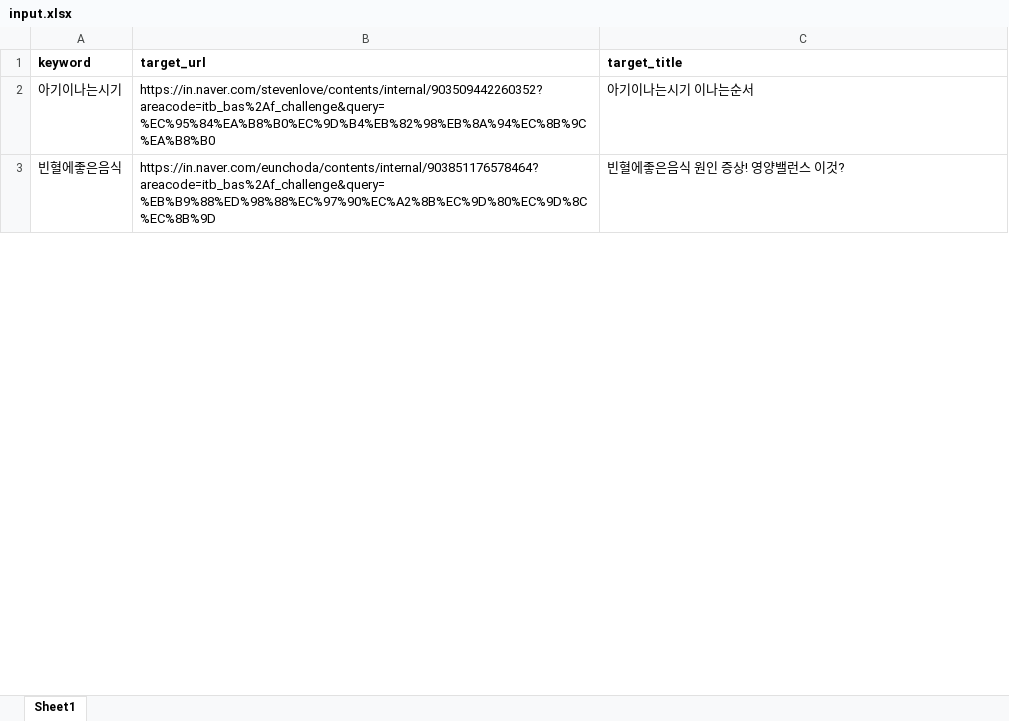
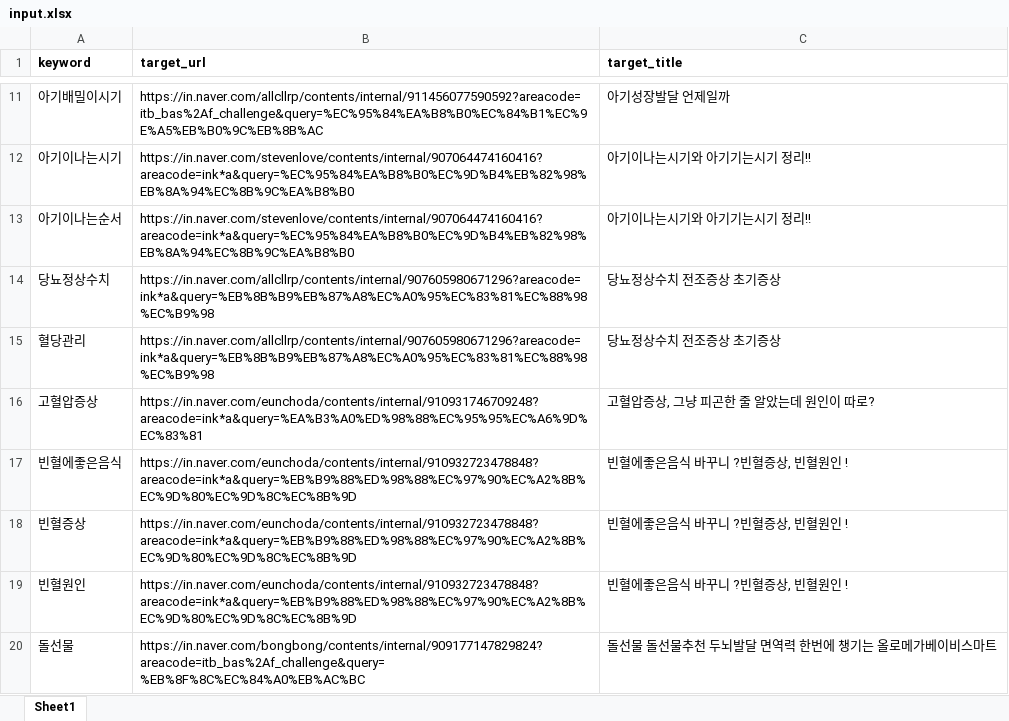
Before and after one commit to chanoking/crawling, an Excel workbook: input.xlsx, sheet Sheet1, drawn as a sheet; only a part is shown, gaps mark what is left out; values as stored, in another font and other column widths than the file's, no borders; addresses are those after the commit; the diff covers the shown part only; the diff names each change by its address in the sheet, - before the commit and + after, or states it on an @@ line.

Commit message:
Fetching solely block in naver

```diff
--- a/input.xlsx (sheet Sheet1)
+++ b/input.xlsx (sheet Sheet1)
+row 11: 아기배밀이시기 | https://in.naver.com/allcllrp/contents/internal/911456077590592?areacode=itb_bas%2Af_challenge&query=%EC%95%84%EA%B8%B0%EC%84%B1%EC%9E%A5%EB%B0%9C%EB%8B%AC | 아기성장발달 언제일까
-B12 (target_url): https://in.naver.com/stevenlove/contents/internal/903509442260352?areacode=itb_bas%2Af_challenge&query=%EC%95%84%EA%B8%B0%EC%9D%B4%EB%82%98%EB%8A%94%EC%8B%9C%EA%B8%B0
+B12 (target_url): https://in.naver.com/stevenlove/contents/internal/907064474160416?areacode=ink*a&query=%EC%95%84%EA%B8%B0%EC%9D%B4%EB%82%98%EB%8A%94%EC%8B%9C%EA%B8%B0
-C12 (target_title): 아기이나는시기 이나는순서
+C12 (target_title): 아기이나는시기와 아기기는시기 정리!!
+row 13: 아기이나는순서 | https://in.naver.com/stevenlove/contents/internal/907064474160416?areacode=ink*a&query=%EC%95%84%EA%B8%B0%EC%9D%B4%EB%82%98%EB%8A%94%EC%8B%9C%EA%B8%B0 | 아기이나는시기와 아기기는시기 정리!!
+row 14: 당뇨정상수치 | https://in.naver.com/allcllrp/contents/internal/907605980671296?areacode=ink*a&query=%EB%8B%B9%EB%87%A8%EC%A0%95%EC%83%81%EC%88%98%EC%B9%98 | 당뇨정상수치 전조증상 초기증상
+row 15: 혈당관리 | https://in.naver.com/allcllrp/contents/internal/907605980671296?areacode=ink*a&query=%EB%8B%B9%EB%87%A8%EC%A0%95%EC%83%81%EC%88%98%EC%B9%98 | 당뇨정상수치 전조증상 초기증상
+row 16: 고혈압증상 | https://in.naver.com/eunchoda/contents/internal/910931746709248?areacode=ink*a&query=%EA%B3%A0%ED%98%88%EC%95%95%EC%A6%9D%EC%83%81 | 고혈압증상, 그냥 피곤한 줄 알았는데 원인이 따로?
-B17 (target_url): https://in.naver.com/eunchoda/contents/internal/903851176578464?areacode=itb_bas%2Af_challenge&query=%EB%B9%88%ED%98%88%EC%97%90%EC%A2%8B%EC%9D%80%EC%9D%8C%EC%8B%9D
+B17 (target_url): https://in.naver.com/eunchoda/contents/internal/910932723478848?areacode=ink*a&query=%EB%B9%88%ED%98%88%EC%97%90%EC%A2%8B%EC%9D%80%EC%9D%8C%EC%8B%9D
-C17 (target_title): 빈혈에좋은음식 원인 증상! 영양밸런스 이것?
+C17 (target_title): 빈혈에좋은음식 바꾸니 ?빈혈증상, 빈혈원인 !
+row 18: 빈혈증상 | https://in.naver.com/eunchoda/contents/internal/910932723478848?areacode=ink*a&query=%EB%B9%88%ED%98%88%EC%97%90%EC%A2%8B%EC%9D%80%EC%9D%8C%EC%8B%9D | 빈혈에좋은음식 바꾸니 ?빈혈증상, 빈혈원인 !
+row 19: 빈혈원인 | https://in.naver.com/eunchoda/contents/internal/910932723478848?areacode=ink*a&query=%EB%B9%88%ED%98%88%EC%97%90%EC%A2%8B%EC%9D%80%EC%9D%8C%EC%8B%9D | 빈혈에좋은음식 바꾸니 ?빈혈증상, 빈혈원인 !
+row 20: 돌선물 | https://in.naver.com/bongbong/contents/internal/909177147829824?areacode=itb_bas%2Af_challenge&query=%EB%8F%8C%EC%84%A0%EB%AC%BC | 돌선물 돌선물추천 두뇌발달 면역력 한번에 챙기는 올로메가베이비스마트
```
Also changed, not shown: 56 added rows, 1 removed row and 2 edited cells elsewhere in this sheet, 7 other files.
